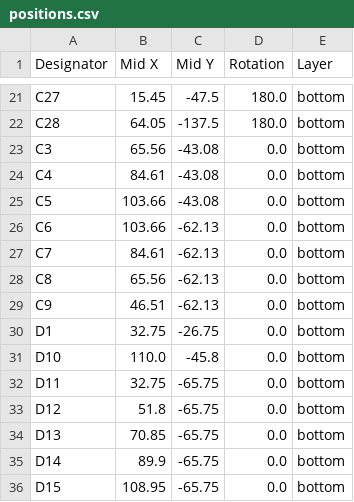
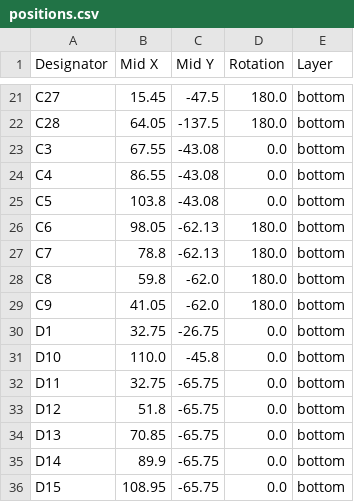
Before and after one commit to Charles-D-FPU/Lights-out-Matrix, a CSV file: 15x15 Matrix/5x5 Matrix/production/positions.csv, drawn as a sheet; only a part is shown, gaps mark what is left out; the diff covers the shown part only.

```diff
--- a/15x15 Matrix/5x5 Matrix/production/positions.csv
+++ b/15x15 Matrix/5x5 Matrix/production/positions.csv
@@ -22,9 +22,9 @@ C27,15.45,-47.5,180.0,bottom
 C28,64.05,-137.5,180.0,bottom
-C3,65.56,-43.08,0.0,bottom
-C4,84.61,-43.08,0.0,bottom
-C5,103.66,-43.08,0.0,bottom
-C6,103.66,-62.13,0.0,bottom
-C7,84.61,-62.13,0.0,bottom
-C8,65.56,-62.13,0.0,bottom
-C9,46.51,-62.13,0.0,bottom
+C3,67.55,-43.08,0.0,bottom
+C4,86.55,-43.08,0.0,bottom
+C5,103.8,-43.08,0.0,bottom
+C6,98.05,-62.13,180.0,bottom
+C7,78.8,-62.13,180.0,bottom
+C8,59.8,-62.0,180.0,bottom
+C9,41.05,-62.0,180.0,bottom
 D1,32.75,-26.75,0.0,bottom
```
Also changed, not shown: 39 edited cells elsewhere in this file, 7 other files.
